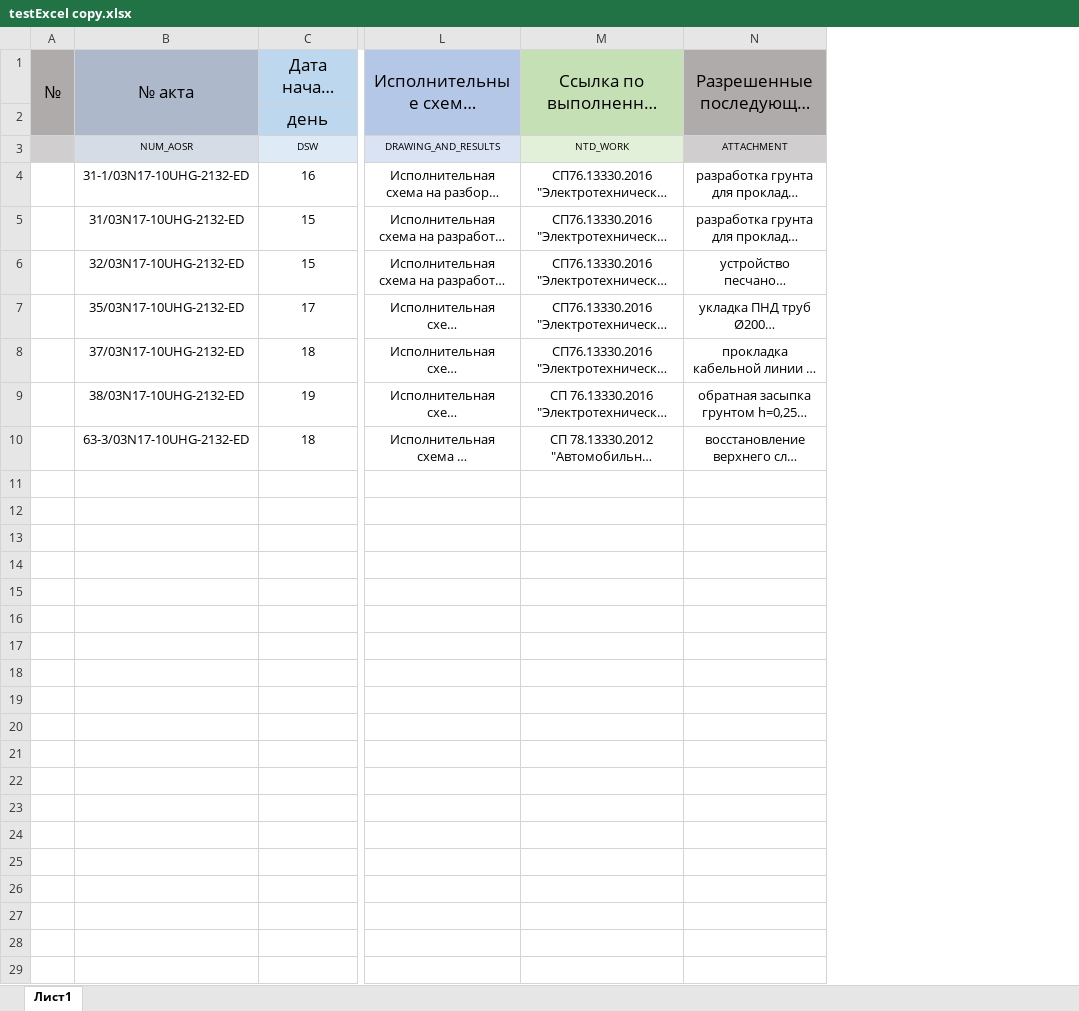
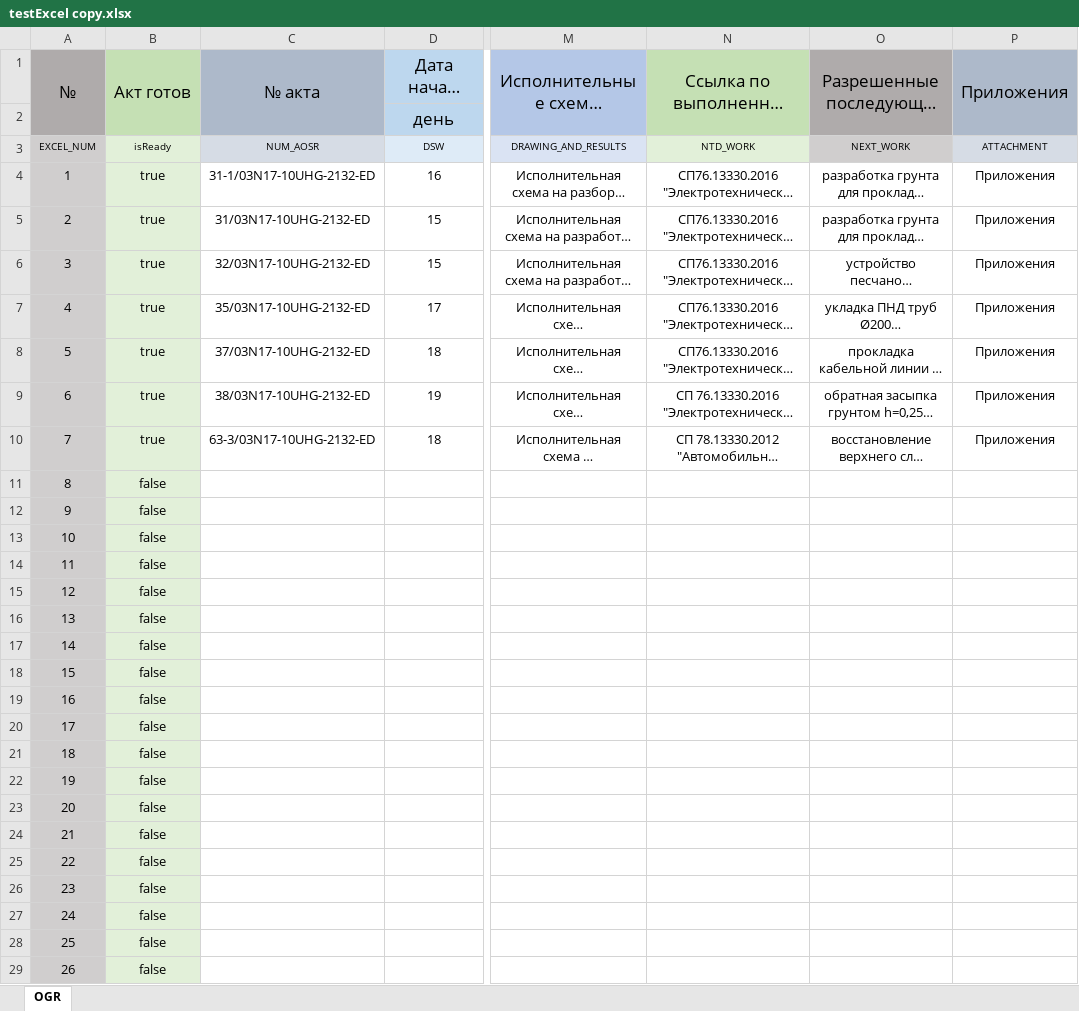
Before and after one commit to Ivanov-DM/PTOHelper, an Excel workbook: testExcel copy.xlsx, sheet OGR, drawn as a sheet; only a part is shown, gaps mark what is left out; long unchanged cells end in …; values as stored, in another font and other column widths than the file's, no borders; removed rows and columns are numbered as before the commit, all else as after; rows hold the shown columns only; the diff covers the shown part only; the diff names each change by its address in the sheet, - before the commit and + after, or states it on an @@ line.

Commit message:
Закончена разработка класса ExcelParser В классе AOSRContent необходимо доработать методы добавления текствого содержания ячейки, разбитового на строки нужной длины в массив строк

```diff
--- a/testExcel copy.xlsx (sheet OGR)
+++ b/testExcel copy.xlsx (sheet OGR)
-sheet tab: Лист1
+sheet tab: OGR
-column A, row 1: №
+column A, rows 1-10: № |  | EXCEL_NUM | 1 | 2 | 3 | 4 | 5 | 6 | 7
+column B, rows 1-10: Акт готов |  | isReady | true | true | true | true | true | true | true
+column P, rows 1-10: Приложения |  | ATTACHMENT | Приложения | Приложения | Приложения | Приложения | Приложения | Приложения | Приложения
-O3: ATTACHMENT
+O3: NEXT_WORK
+row 11: 8 | false
+row 12: 9 | false
+row 13: 10 | false
+row 14: 11 | false
+row 15: 12 | false
+row 16: 13 | false
+row 17: 14 | false
+row 18: 15 | false
+row 19: 16 | false
+row 20: 17 | false
+row 21: 18 | false
+row 22: 19 | false
+row 23: 20 | false
+row 24: 21 | false
+row 25: 22 | false
+row 26: 23 | false
+row 27: 24 | false
+row 28: 25 | false
+row 29: 26 | false
```
Also changed, not shown: 74 added rows elsewhere in this sheet, testExcel.xlsx, 4 other files.
